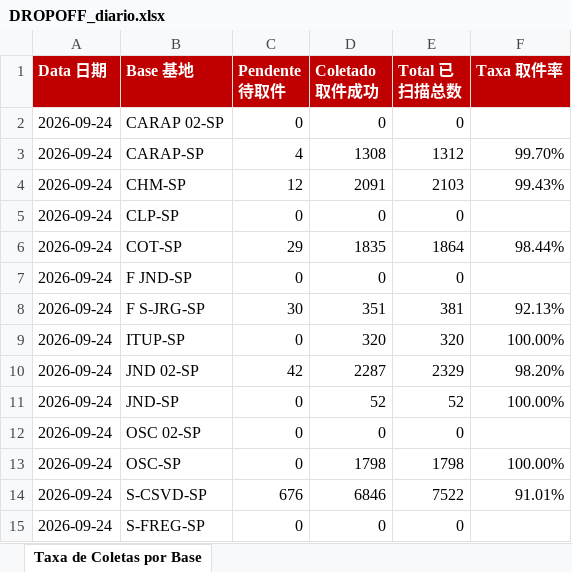
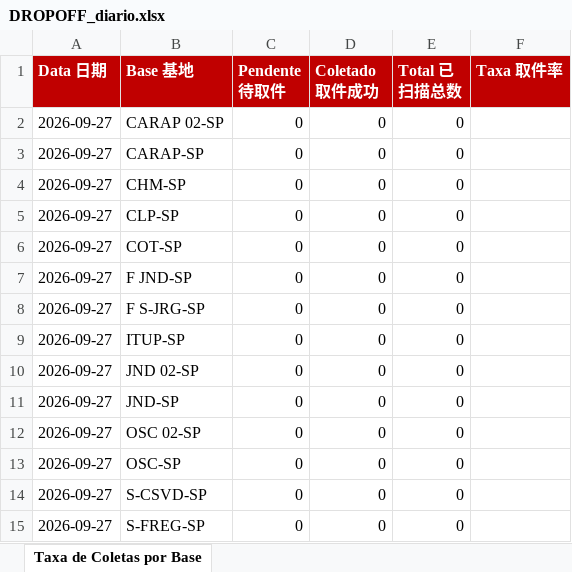
Before and after one commit to guiisilva18-cpu/automacao-pickup-dropoff, an Excel workbook: output/DROPOFF_diario.xlsx, sheet Taxa de Coletas por Base, drawn as a sheet; values as stored, in another font and other column widths than the file's, no borders; the diff names each change by its address in the sheet, - before the commit and + after, or states it on an @@ line.

```diff
--- a/output/DROPOFF_diario.xlsx (sheet Taxa de Coletas por Base)
+++ b/output/DROPOFF_diario.xlsx (sheet Taxa de Coletas por Base)
-A2:A15 (Data 日期): 2026-09-24
+A2:A15 (Data 日期): 2026-09-27
-C3 (Pendente 待取件): 4
+C3 (Pendente 待取件): 0
-D3 (Coletado 取件成功): 1308
+D3 (Coletado 取件成功): 0
-E3 (Total 已扫描总数): 1312
+E3 (Total 已扫描总数): 0
-F3 (Taxa 取件率): 99.70%
+F3 (Taxa 取件率): (empty)
-C4 (Pendente 待取件): 12
+C4 (Pendente 待取件): 0
-D4 (Coletado 取件成功): 2091
+D4 (Coletado 取件成功): 0
-E4 (Total 已扫描总数): 2103
+E4 (Total 已扫描总数): 0
-F4 (Taxa 取件率): 99.43%
+F4 (Taxa 取件率): (empty)
-C6 (Pendente 待取件): 29
+C6 (Pendente 待取件): 0
-D6 (Coletado 取件成功): 1835
+D6 (Coletado 取件成功): 0
-E6 (Total 已扫描总数): 1864
+E6 (Total 已扫描总数): 0
-F6 (Taxa 取件率): 98.44%
+F6 (Taxa 取件率): (empty)
-C8 (Pendente 待取件): 30
+C8 (Pendente 待取件): 0
-D8 (Coletado 取件成功): 351
+D8 (Coletado 取件成功): 0
-E8 (Total 已扫描总数): 381
+E8 (Total 已扫描总数): 0
-F8 (Taxa 取件率): 92.13%
+F8 (Taxa 取件率): (empty)
-D9 (Coletado 取件成功): 320
+D9 (Coletado 取件成功): 0
-E9 (Total 已扫描总数): 320
+E9 (Total 已扫描总数): 0
-F9 (Taxa 取件率): 100.00%
+F9 (Taxa 取件率): (empty)
-C10 (Pendente 待取件): 42
+C10 (Pendente 待取件): 0
-D10 (Coletado 取件成功): 2287
+D10 (Coletado 取件成功): 0
-E10 (Total 已扫描总数): 2329
+E10 (Total 已扫描总数): 0
-F10 (Taxa 取件率): 98.20%
+F10 (Taxa 取件率): (empty)
-D11 (Coletado 取件成功): 52
+D11 (Coletado 取件成功): 0
-E11 (Total 已扫描总数): 52
+E11 (Total 已扫描总数): 0
-F11 (Taxa 取件率): 100.00%
+F11 (Taxa 取件率): (empty)
-D13 (Coletado 取件成功): 1798
+D13 (Coletado 取件成功): 0
-E13 (Total 已扫描总数): 1798
+E13 (Total 已扫描总数): 0
-F13 (Taxa 取件率): 100.00%
+F13 (Taxa 取件率): (empty)
-C14 (Pendente 待取件): 676
+C14 (Pendente 待取件): 0
-D14 (Coletado 取件成功): 6846
+D14 (Coletado 取件成功): 0
-E14 (Total 已扫描总数): 7522
+E14 (Total 已扫描总数): 0
-F14 (Taxa 取件率): 91.01%
+F14 (Taxa 取件率): (empty)
```
Also changed, not shown: output/DROPOFF_painel_mensal.xlsx, 1 other file.
